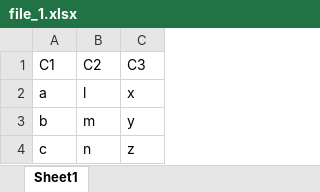
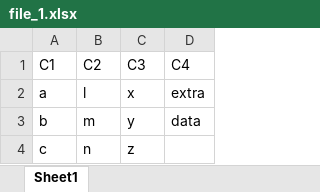
Before and after one commit to faisalnazik/ExcelFilesMerger, an Excel workbook: file_1.xlsx, sheet Sheet1, drawn as a sheet; values as stored, in another font and other column widths than the file's, no borders; the diff names each change by its address in the sheet, - before the commit and + after, or states it on an @@ line.

```diff
--- a/file_1.xlsx (sheet Sheet1)
+++ b/file_1.xlsx (sheet Sheet1)
+column D (C4), rows 2-3: extra | data
```
Also changed, not shown: file_3.xlsx, merged.xlsx, 1 other file.
